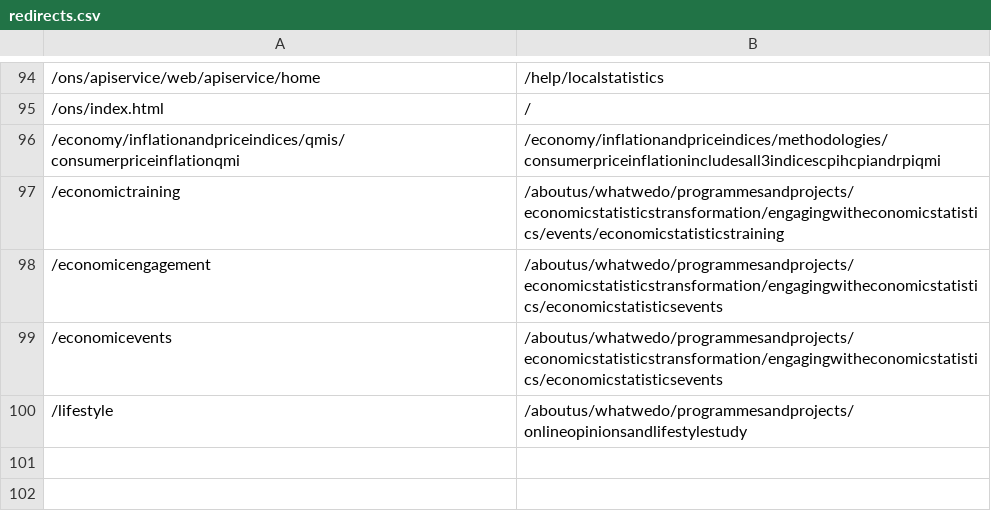
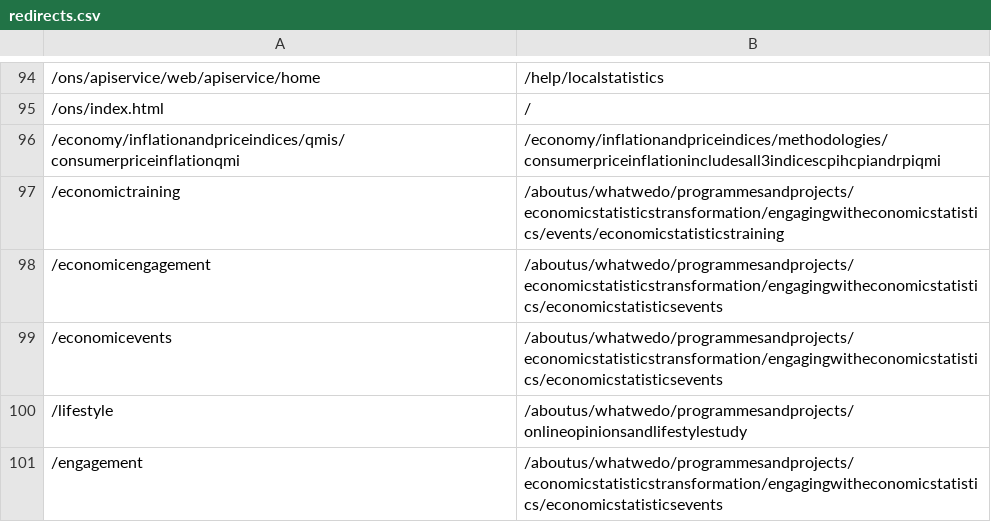
Before and after one commit to ONSdigital/dp-frontend-router, a CSV file: assets/redirects/redirects.csv, drawn as a sheet; only a part is shown, gaps mark what is left out; the diff names each change by its address in the sheet, - before the commit and + after, or states it on an @@ line.

Commit message:
added redirect at request of business area

```diff
--- a/assets/redirects/redirects.csv
+++ b/assets/redirects/redirects.csv
+row 101: /engagement | /aboutus/whatwedo/programmesandprojects/economicstatisticstransformation/engagingwitheconomicstatistics/economicstatisticsevents
```
